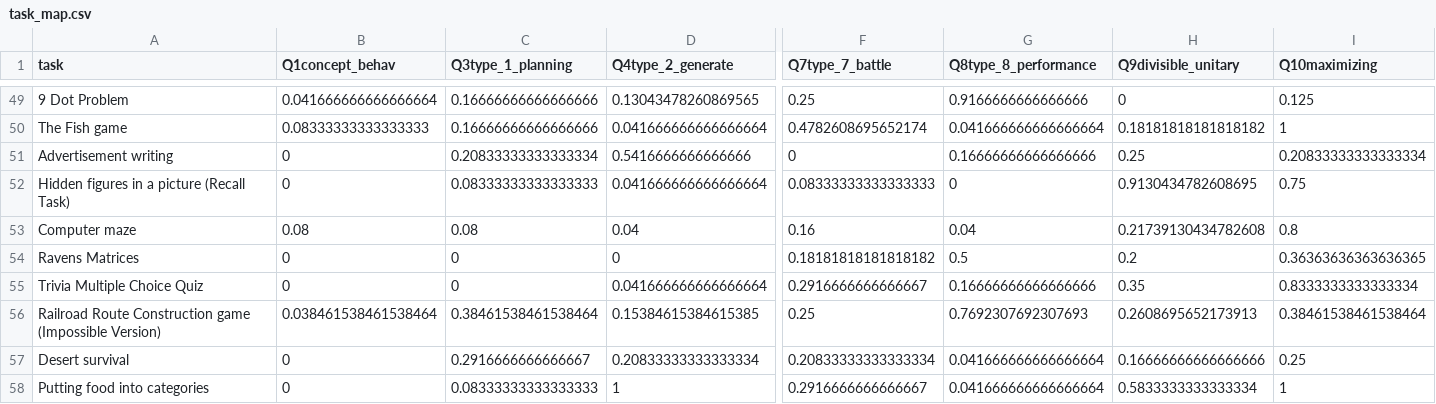
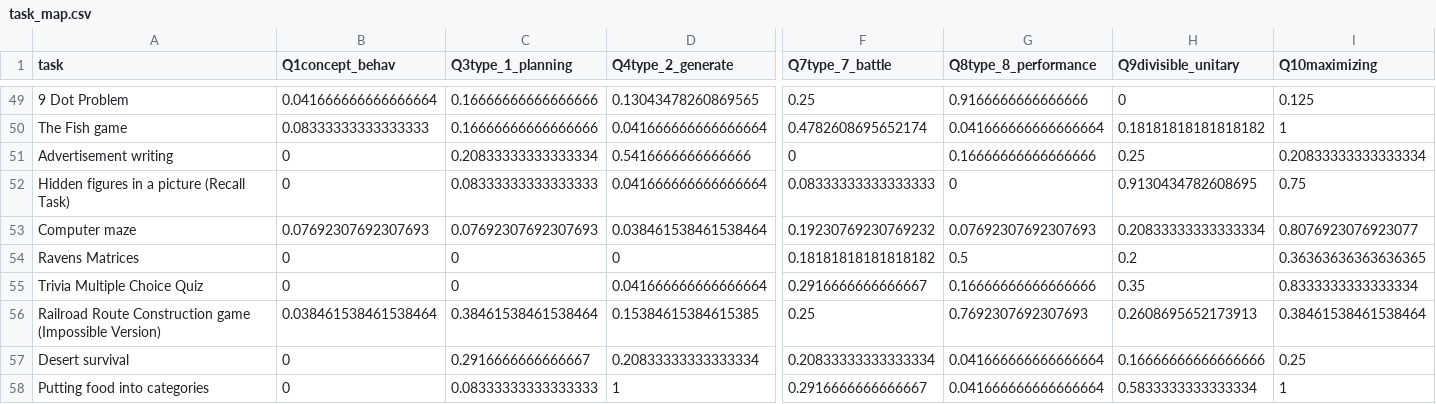
Before and after one commit to Watts-Lab/task-mapping, a CSV file: task_map.csv, drawn as a sheet; only a part is shown, gaps mark what is left out; the diff covers the shown part only; the diff names each change by its address in the sheet, - before the commit and + after, or states it on an @@ line.

```diff
--- a/task_map.csv
+++ b/task_map.csv
-B53 (Q1concept_behav): 0.08
+B53 (Q1concept_behav): 0.07692307692307693
-C53 (Q3type_1_planning): 0.08
+C53 (Q3type_1_planning): 0.07692307692307693
-D53 (Q4type_2_generate): 0.04
+D53 (Q4type_2_generate): 0.038461538461538464
-F53 (Q7type_7_battle): 0.16
+F53 (Q7type_7_battle): 0.19230769230769232
-G53 (Q8type_8_performance): 0.04
+G53 (Q8type_8_performance): 0.07692307692307693
-H53 (Q9divisible_unitary): 0.21739130434782608
+H53 (Q9divisible_unitary): 0.20833333333333334
-I53 (Q10maximizing): 0.8
+I53 (Q10maximizing): 0.8076923076923077
```
Also changed, not shown: 72 edited cells elsewhere in this file, survey_workflows/mapper_payment.csv, 5 other files.
